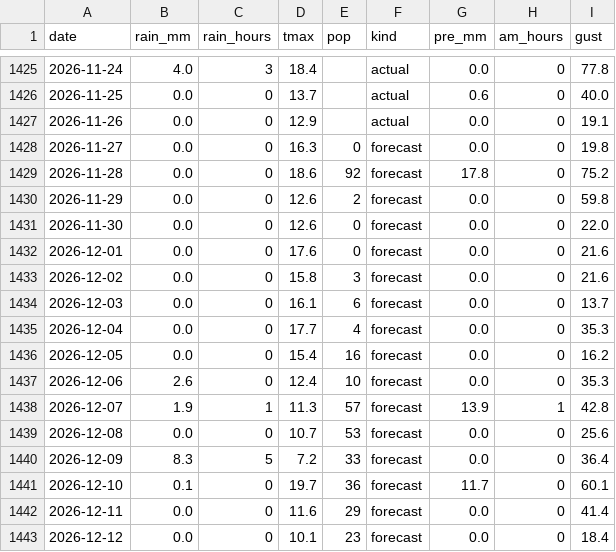
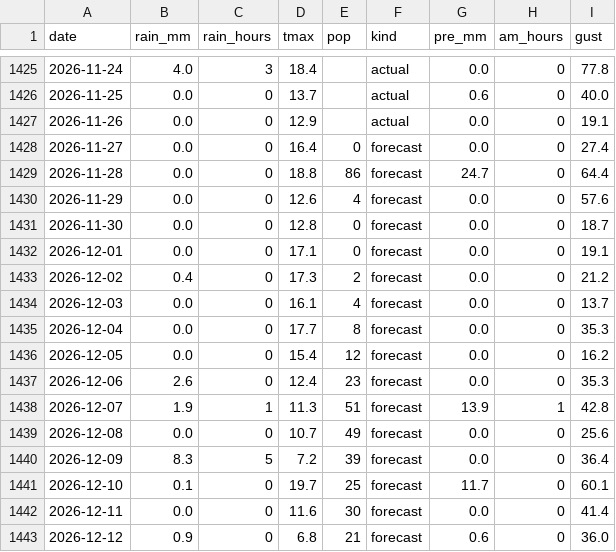
Before and after one commit to EbiharaYuki/disney, a CSV file: data/weather/maihama.csv, drawn as a sheet; only a part is shown, gaps mark what is left out.

```diff
--- a/data/weather/maihama.csv
+++ b/data/weather/maihama.csv
@@ -1427,17 +1427,17 @@ date,rain_mm,rain_hours,tmax,pop,kind,pre_mm,am_hours,gust
 2026-11-26,0.0,0,12.9,,actual,0.0,0,19.1
-2026-11-27,0.0,0,16.3,0,forecast,0.0,0,19.8
-2026-11-28,0.0,0,18.6,92,forecast,17.8,0,75.2
-2026-11-29,0.0,0,12.6,2,forecast,0.0,0,59.8
-2026-11-30,0.0,0,12.6,0,forecast,0.0,0,22.0
-2026-12-01,0.0,0,17.6,0,forecast,0.0,0,21.6
-2026-12-02,0.0,0,15.8,3,forecast,0.0,0,21.6
-2026-12-03,0.0,0,16.1,6,forecast,0.0,0,13.7
-2026-12-04,0.0,0,17.7,4,forecast,0.0,0,35.3
-2026-12-05,0.0,0,15.4,16,forecast,0.0,0,16.2
-2026-12-06,2.6,0,12.4,10,forecast,0.0,0,35.3
-2026-12-07,1.9,1,11.3,57,forecast,13.9,1,42.8
-2026-12-08,0.0,0,10.7,53,forecast,0.0,0,25.6
-2026-12-09,8.3,5,7.2,33,forecast,0.0,0,36.4
-2026-12-10,0.1,0,19.7,36,forecast,11.7,0,60.1
-2026-12-11,0.0,0,11.6,29,forecast,0.0,0,41.4
-2026-12-12,0.0,0,10.1,23,forecast,0.0,0,18.4
+2026-11-27,0.0,0,16.4,0,forecast,0.0,0,27.4
+2026-11-28,0.0,0,18.8,86,forecast,24.7,0,64.4
+2026-11-29,0.0,0,12.6,4,forecast,0.0,0,57.6
+2026-11-30,0.0,0,12.8,0,forecast,0.0,0,18.7
+2026-12-01,0.0,0,17.1,0,forecast,0.0,0,19.1
+2026-12-02,0.4,0,17.3,2,forecast,0.0,0,21.2
+2026-12-03,0.0,0,16.1,4,forecast,0.0,0,13.7
+2026-12-04,0.0,0,17.7,8,forecast,0.0,0,35.3
+2026-12-05,0.0,0,15.4,12,forecast,0.0,0,16.2
+2026-12-06,2.6,0,12.4,23,forecast,0.0,0,35.3
+2026-12-07,1.9,1,11.3,51,forecast,13.9,1,42.8
+2026-12-08,0.0,0,10.7,49,forecast,0.0,0,25.6
+2026-12-09,8.3,5,7.2,39,forecast,0.0,0,36.4
+2026-12-10,0.1,0,19.7,25,forecast,11.7,0,60.1
+2026-12-11,0.0,0,11.6,30,forecast,0.0,0,41.4
+2026-12-12,0.9,0,6.8,21,forecast,0.6,0,36.0
```
Also changed, not shown: data/history/qt_forecast_log.csv, data/weather/forecast_log.csv, 7 other files.
